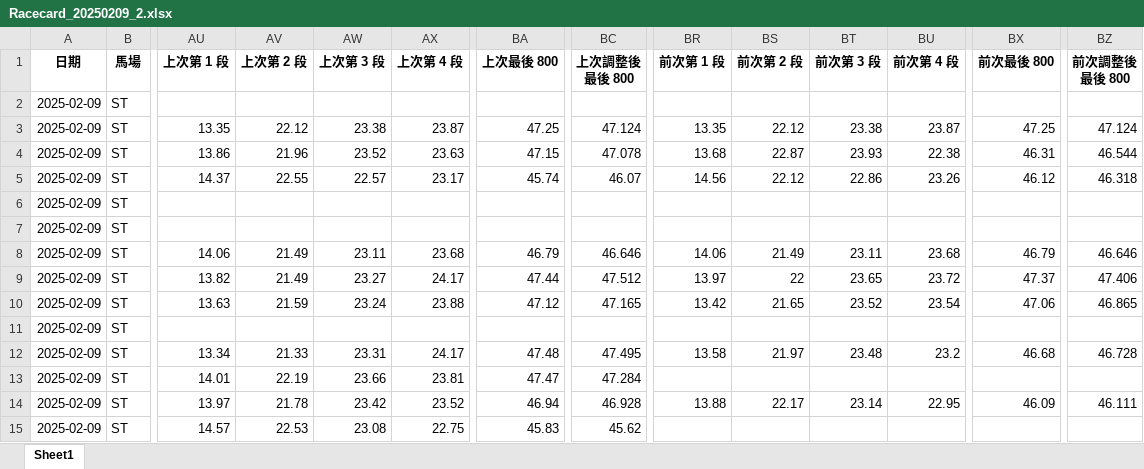
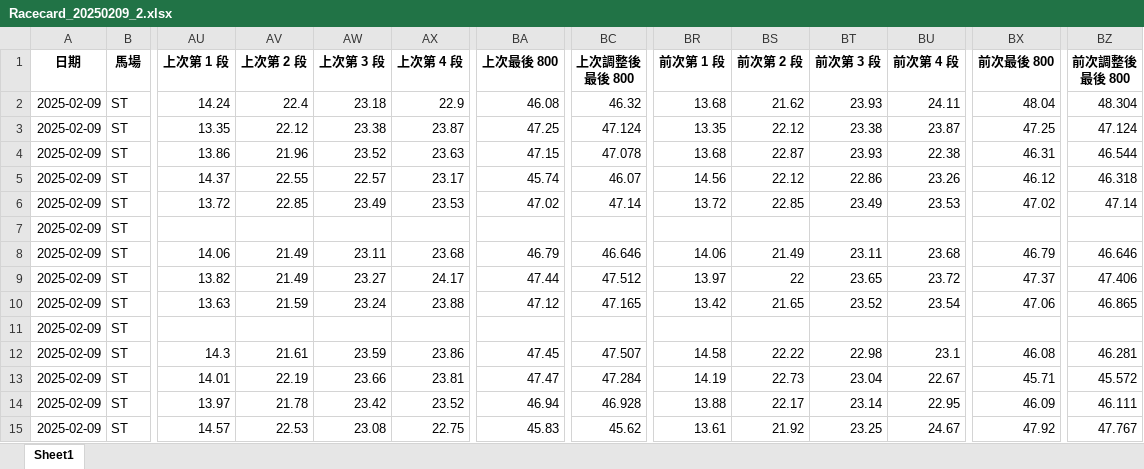
Before and after one commit to terrysclaw/download-racing-result, an Excel workbook: Racecard_20250209_2.xlsx, sheet Sheet1, drawn as a sheet; only a part is shown, gaps mark what is left out; values as stored, in another font and other column widths than the file's, no borders; removed rows and columns are numbered as before the commit, all else as after; rows hold the shown columns only; the diff names each change by its address in the sheet, - before the commit and + after, or states it on an @@ line.

```diff
--- a/Racecard_20250209_2.xlsx (sheet Sheet1)
+++ b/Racecard_20250209_2.xlsx (sheet Sheet1)
-AU2 (上次第 1 段): (empty)
+AU2 (上次第 1 段): 14.24
-AV2 (上次第 2 段): (empty)
+AV2 (上次第 2 段): 22.4
-AW2 (上次第 3 段): (empty)
+AW2 (上次第 3 段): 23.18
-AX2 (上次第 4 段): (empty)
+AX2 (上次第 4 段): 22.9
-BA2 (上次最後 800): (empty)
+BA2 (上次最後 800): 46.08
-BC2 (上次調整後最後 800): (empty)
+BC2 (上次調整後最後 800): 46.32
-BR2 (前次第 1 段): (empty)
+BR2 (前次第 1 段): 13.68
-BS2 (前次第 2 段): (empty)
+BS2 (前次第 2 段): 21.62
-BT2 (前次第 3 段): (empty)
+BT2 (前次第 3 段): 23.93
-BU2 (前次第 4 段): (empty)
+BU2 (前次第 4 段): 24.11
-BX2 (前次最後 800): (empty)
+BX2 (前次最後 800): 48.04
-BZ2 (前次調整後最後 800): (empty)
+BZ2 (前次調整後最後 800): 48.304
-AU6 (上次第 1 段): (empty)
+AU6 (上次第 1 段): 13.72
-AV6 (上次第 2 段): (empty)
+AV6 (上次第 2 段): 22.85
-AW6 (上次第 3 段): (empty)
+AW6 (上次第 3 段): 23.49
-AX6 (上次第 4 段): (empty)
+AX6 (上次第 4 段): 23.53
-BA6 (上次最後 800): (empty)
+BA6 (上次最後 800): 47.02
-BC6 (上次調整後最後 800): (empty)
+BC6 (上次調整後最後 800): 47.14
-BR6 (前次第 1 段): (empty)
+BR6 (前次第 1 段): 13.72
-BS6 (前次第 2 段): (empty)
+BS6 (前次第 2 段): 22.85
-BT6 (前次第 3 段): (empty)
+BT6 (前次第 3 段): 23.49
-BU6 (前次第 4 段): (empty)
+BU6 (前次第 4 段): 23.53
-BX6 (前次最後 800): (empty)
+BX6 (前次最後 800): 47.02
-BZ6 (前次調整後最後 800): (empty)
+BZ6 (前次調整後最後 800): 47.14
-row 12: 2025-02-09 | ST | 13.34 | 21.33 | 23.31 | 24.17 | 47.48 | 47.495 | 13.58 | 21.97 | 23.48 | 23.2 | 46.68 | 46.728
+row 12: 2025-02-09 | ST | 14.3 | 21.61 | 23.59 | 23.86 | 47.45 | 47.507 | 14.58 | 22.22 | 22.98 | 23.1 | 46.08 | 46.281
-BR13 (前次第 1 段): (empty)
+BR13 (前次第 1 段): 14.19
-BS13 (前次第 2 段): (empty)
+BS13 (前次第 2 段): 22.73
-BT13 (前次第 3 段): (empty)
+BT13 (前次第 3 段): 23.04
-BU13 (前次第 4 段): (empty)
+BU13 (前次第 4 段): 22.67
-BX13 (前次最後 800): (empty)
+BX13 (前次最後 800): 45.71
-BZ13 (前次調整後最後 800): (empty)
+BZ13 (前次調整後最後 800): 45.572
-BR15 (前次第 1 段): (empty)
+BR15 (前次第 1 段): 13.61
-BS15 (前次第 2 段): (empty)
+BS15 (前次第 2 段): 21.92
-BT15 (前次第 3 段): (empty)
+BT15 (前次第 3 段): 23.25
-BU15 (前次第 4 段): (empty)
+BU15 (前次第 4 段): 24.67
-BX15 (前次最後 800): (empty)
+BX15 (前次最後 800): 47.92
-BZ15 (前次調整後最後 800): (empty)
+BZ15 (前次調整後最後 800): 47.767
```
Also changed, not shown: Racecard_20250209_1.xlsx, Racecard_20250209_11.xlsx, 10 other files.
